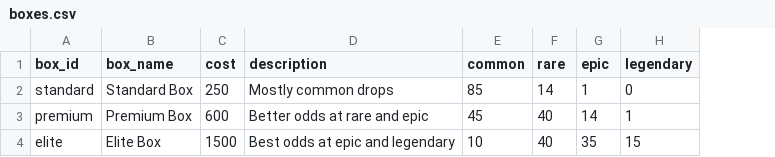
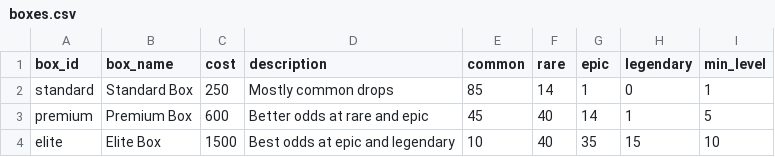
Before and after one commit to LawrenceParker/gamebox, a CSV file: data/boxes.csv, drawn as a sheet; the diff names each change by its address in the sheet, - before the commit and + after, or states it on an @@ line.

```diff
--- a/data/boxes.csv
+++ b/data/boxes.csv
+column I (min_level), rows 2-4: 1 | 5 | 10
```
Also changed, not shown: data/items.csv, 6 other files.
